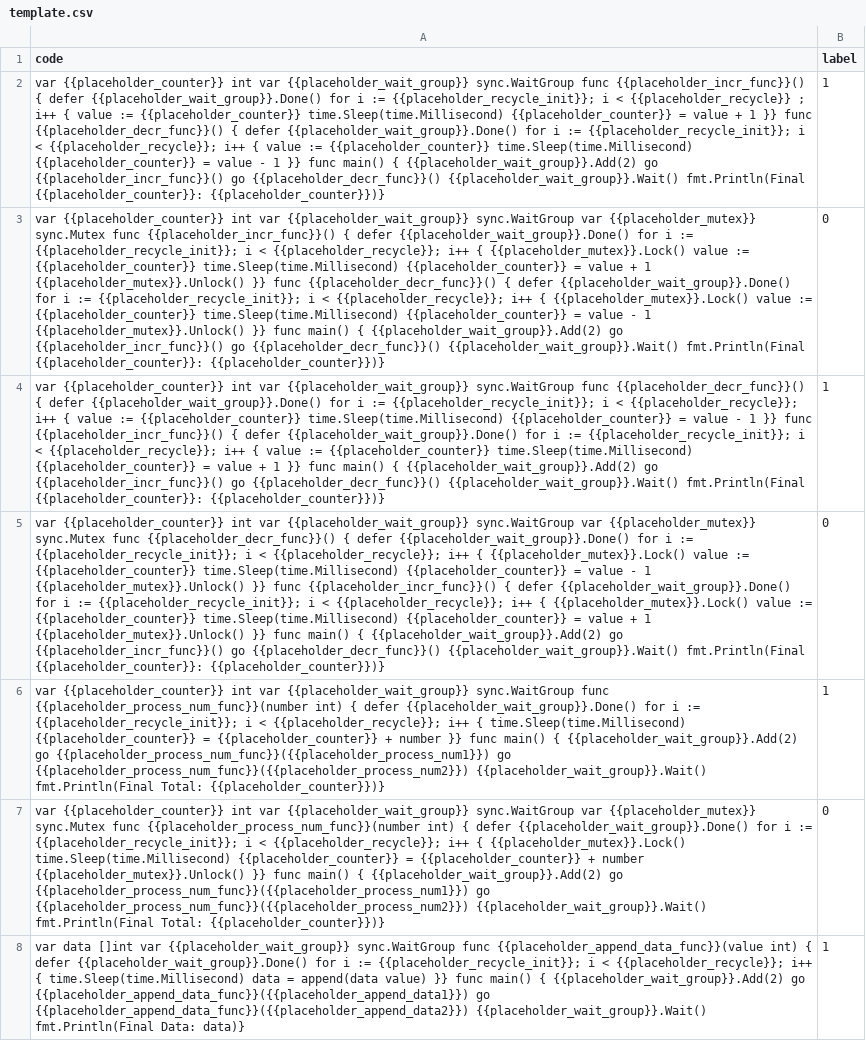
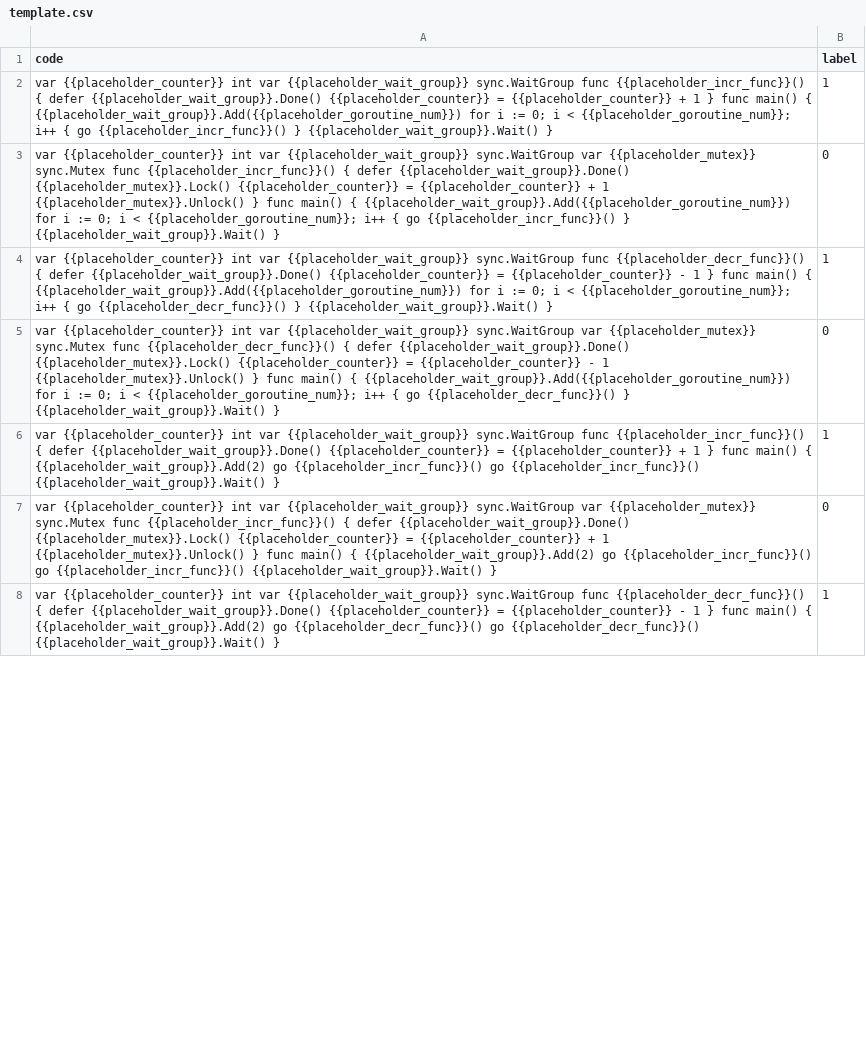
Before and after one commit to luoxiaojun1992/tensorflow-learning, a CSV file: dataset/go_race_condition/template.csv, drawn as a sheet; only a part is shown; the diff covers the shown part only; the diff names each change by its address in the sheet, - before the commit and + after, or states it on an @@ line.

Commit message:
feat: improve go race dataset

```diff
--- a/dataset/go_race_condition/template.csv
+++ b/dataset/go_race_condition/template.csv
-A2 (code): …defer {{placeholder_wait_group}}.Done() for i := {{placeholder_recycle_init}}; i < {{placeholder_recycle}} ; i++ { value := {{placeholder_counter}} time.Sleep(time.Millisecond) {{placeholder_counter}} = value + 1 }} func {{placeholder_decr_func}}() { defer {{placeholder_wait_group}}.Done() for i := {{placeholder_recycle_init}}; i < {{placeholder_recycle}}; i++ { value := {{placeholder_counter}} time.Sleep(time.Millisecond) {{placeholder_counter}} = value - 1 }} func main() { {{placeholder_wait_group}}.Add(2) go {{placeholder_incr_func}}() go {{placeholder_decr_func}}() {{placeholder_wait_group}}.Wait() fmt.Println(Final {{placeholder_counter}}: {{placeholder_counter}})}
+A2 (code): …defer {{placeholder_wait_group}}.Done() {{placeholder_counter}} = {{placeholder_counter}} + 1 } func main() { {{placeholder_wait_group}}.Add({{placeholder_goroutine_num}}) for i := 0; i < {{placeholder_goroutine_num}}; i++ { go {{placeholder_incr_func}}() } {{placeholder_wait_group}}.Wait() }
-A3 (code): …defer {{placeholder_wait_group}}.Done() for i := {{placeholder_recycle_init}}; i < {{placeholder_recycle}}; i++ { {{placeholder_mutex}}.Lock() value := {{placeholder_counter}} time.Sleep(time.Millisecond) {{placeholder_counter}} = value + 1 {{placeholder_mutex}}.Unlock() }} func {{placeholder_decr_func}}() { defer {{placeholder_wait_group}}.Done() for i := {{placeholder_recycle_init}}; i < {{placeholder_recycle}}; i++ { {{placeholder_mutex}}.Lock() value := {{placeholder_counter}} time.Sleep(time.Millisecond) {{placeholder_counter}} = value - 1 {{placeholder_mutex}}.Unlock() }} func main() { {{placeholder_wait_group}}.Add(2) go {{placeholder_incr_func}}() go {{placeholder_decr_func}}() {{placeholder_wait_group}}.Wait() fmt.Println(Final {{placeholder_counter}}: {{placeholder_counter}})}
+A3 (code): …defer {{placeholder_wait_group}}.Done() {{placeholder_mutex}}.Lock() {{placeholder_counter}} = {{placeholder_counter}} + 1 {{placeholder_mutex}}.Unlock() } func main() { {{placeholder_wait_group}}.Add({{placeholder_goroutine_num}}) for i := 0; i < {{placeholder_goroutine_num}}; i++ { go {{placeholder_incr_func}}() } {{placeholder_wait_group}}.Wait() }
-A4 (code): …defer {{placeholder_wait_group}}.Done() for i := {{placeholder_recycle_init}}; i < {{placeholder_recycle}}; i++ { value := {{placeholder_counter}} time.Sleep(time.Millisecond) {{placeholder_counter}} = value - 1 }} func {{placeholder_incr_func}}() { defer {{placeholder_wait_group}}.Done() for i := {{placeholder_recycle_init}}; i < {{placeholder_recycle}}; i++ { value := {{placeholder_counter}} time.Sleep(time.Millisecond) {{placeholder_counter}} = value + 1 }} func main() { {{placeholder_wait_group}}.Add(2) go {{placeholder_incr_func}}() go {{placeholder_decr_func}}() {{placeholder_wait_group}}.Wait() fmt.Println(Final {{placeholder_counter}}: {{placeholder_counter}})}
+A4 (code): …defer {{placeholder_wait_group}}.Done() {{placeholder_counter}} = {{placeholder_counter}} - 1 } func main() { {{placeholder_wait_group}}.Add({{placeholder_goroutine_num}}) for i := 0; i < {{placeholder_goroutine_num}}; i++ { go {{placeholder_decr_func}}() } {{placeholder_wait_group}}.Wait() }
-A5 (code): …defer {{placeholder_wait_group}}.Done() for i := {{placeholder_recycle_init}}; i < {{placeholder_recycle}}; i++ { {{placeholder_mutex}}.Lock() value := {{placeholder_counter}} time.Sleep(time.Millisecond) {{placeholder_counter}} = value - 1 {{placeholder_mutex}}.Unlock() }} func {{placeholder_incr_func}}() { defer {{placeholder_wait_group}}.Done() for i := {{placeholder_recycle_init}}; i < {{placeholder_recycle}}; i++ { {{placeholder_mutex}}.Lock() value := {{placeholder_counter}} time.Sleep(time.Millisecond) {{placeholder_counter}} = value + 1 {{placeholder_mutex}}.Unlock() }} func main() { {{placeholder_wait_group}}.Add(2) go {{placeholder_incr_func}}() go {{placeholder_decr_func}}() {{placeholder_wait_group}}.Wait() fmt.Println(Final {{placeholder_counter}}: {{placeholder_counter}})}
+A5 (code): …defer {{placeholder_wait_group}}.Done() {{placeholder_mutex}}.Lock() {{placeholder_counter}} = {{placeholder_counter}} - 1 {{placeholder_mutex}}.Unlock() } func main() { {{placeholder_wait_group}}.Add({{placeholder_goroutine_num}}) for i := 0; i < {{placeholder_goroutine_num}}; i++ { go {{placeholder_decr_func}}() } {{placeholder_wait_group}}.Wait() }
-A6 (code): …sync.WaitGroup func {{placeholder_process_num_func}}(number int) { defer {{placeholder_wait_group}}.Done() for i := {{placeholder_recycle_init}}; i < {{placeholder_recycle}}; i++ { time.Sleep(time.Millisecond) {{placeholder_counter}} = {{placeholder_counter}} + number }} func main() { {{placeholder_wait_group}}.Add(2) go {{placeholder_process_num_func}}({{placeholder_process_num1}}) go {{placeholder_process_num_func}}({{placeholder_process_num2}}) {{placeholder_wait_group}}.Wait() fmt.Println(Final Total: {{placeholder_counter}})}
+A6 (code): …sync.WaitGroup func {{placeholder_incr_func}}() { defer {{placeholder_wait_group}}.Done() {{placeholder_counter}} = {{placeholder_counter}} + 1 } func main() { {{placeholder_wait_group}}.Add(2) go {{placeholder_incr_func}}() go {{placeholder_incr_func}}() {{placeholder_wait_group}}.Wait() }
-A7 (code): …sync.Mutex func {{placeholder_process_num_func}}(number int) { defer {{placeholder_wait_group}}.Done() for i := {{placeholder_recycle_init}}; i < {{placeholder_recycle}}; i++ { {{placeholder_mutex}}.Lock() time.Sleep(time.Millisecond) {{placeholder_counter}} = {{placeholder_counter}} + number {{placeholder_mutex}}.Unlock() }} func main() { {{placeholder_wait_group}}.Add(2) go {{placeholder_process_num_func}}({{placeholder_process_num1}}) go {{placeholder_process_num_func}}({{placeholder_process_num2}}) {{placeholder_wait_group}}.Wait() fmt.Println(Final Total: {{placeholder_counter}})}
+A7 (code): …sync.Mutex func {{placeholder_incr_func}}() { defer {{placeholder_wait_group}}.Done() {{placeholder_mutex}}.Lock() {{placeholder_counter}} = {{placeholder_counter}} + 1 {{placeholder_mutex}}.Unlock() } func main() { {{placeholder_wait_group}}.Add(2) go {{placeholder_incr_func}}() go {{placeholder_incr_func}}() {{placeholder_wait_group}}.Wait() }
-A8 (code): var data []int var {{placeholder_wait_group}} sync.WaitGroup func {{placeholder_append_data_func}}(value int) { defer {{placeholder_wait_group}}.Done() for i := {{placeholder_recycle_init}}; i < {{placeholder_recycle}}; i++ { time.Sleep(time.Millisecond) data = append(data value) }} func main() { {{placeholder_wait_group}}.Add(2) go {{placeholder_append_data_func}}({{placeholder_append_data1}}) go {{placeholder_append_data_func}}({{placeholder_append_data2}}) {{placeholder_wait_group}}.Wait() fmt.Println(Final Data: data)}
+A8 (code): var {{placeholder_counter}} int var {{placeholder_wait_group}} sync.WaitGroup func {{placeholder_decr_func}}() { defer {{placeholder_wait_group}}.Done() {{placeholder_counter}} = {{placeholder_counter}} - 1 } func main() { {{placeholder_wait_group}}.Add(2) go {{placeholder_decr_func}}() go {{placeholder_decr_func}}() {{placeholder_wait_group}}.Wait() }
```
Also changed, not shown: 13 added rows and 13 edited cells elsewhere in this file.
